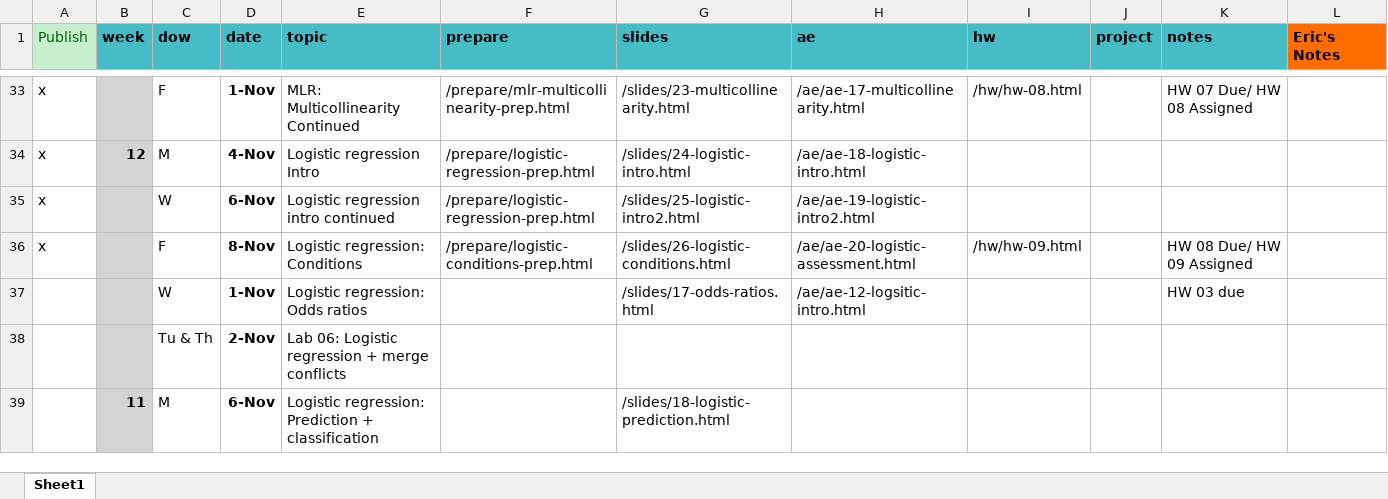
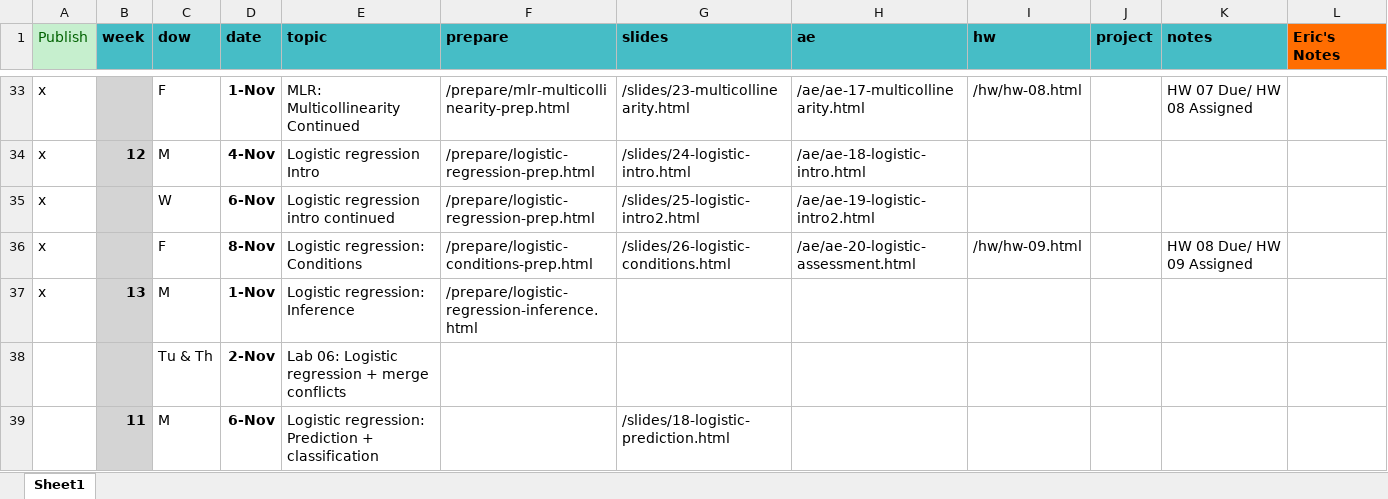
Before and after one commit to EricFriedlander/MATH212FA24, an Excel workbook: schedule.xlsx, sheet Sheet1, drawn as a sheet; only a part is shown, gaps mark what is left out; values as stored, in another font and other column widths than the file's, no borders; removed rows and columns are numbered as before the commit, all else as after; the diff names each change by its address in the sheet, - before the commit and + after, or states it on an @@ line.

```diff
--- a/schedule.xlsx (sheet Sheet1)
+++ b/schedule.xlsx (sheet Sheet1)
-row 37:  |  | W | 1-Nov | Logistic regression: Odds ratios |  | /slides/17-odds-ratios.html | /ae/ae-12-logsitic-intro.html |  |  | HW 03 due
+row 37: x | 13 | M | 1-Nov | Logistic regression: Inference | /prepare/logistic-regression-inference.html
```
Also changed, not shown: 10 other files.
